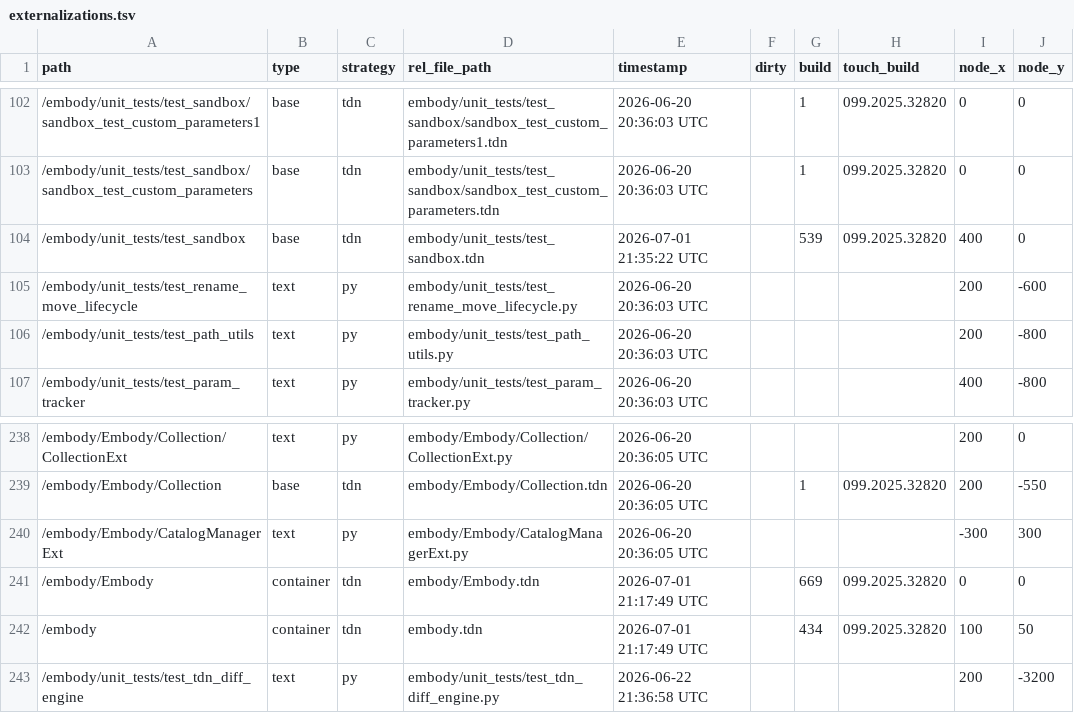
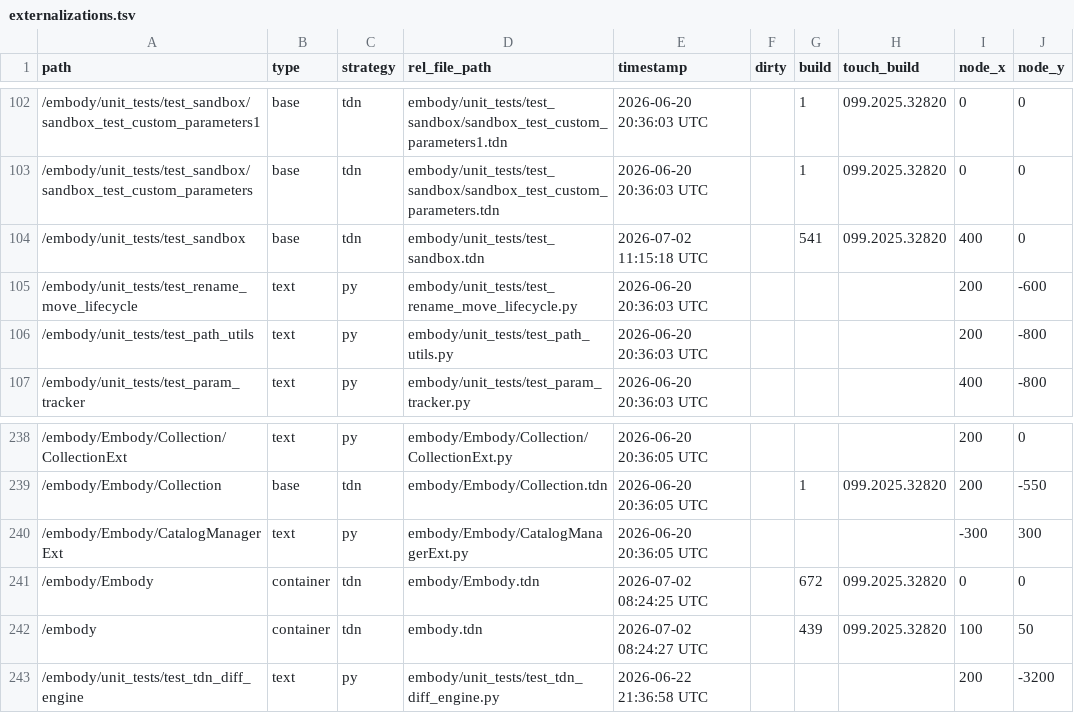
Before and after one commit to dylanroscover/Embody, a TSV file: dev/embody/externalizations.tsv, drawn as a sheet; only a part is shown, gaps mark what is left out; the diff names each change by its address in the sheet, - before the commit and + after, or states it on an @@ line.

```diff
--- a/dev/embody/externalizations.tsv
+++ b/dev/embody/externalizations.tsv
-E104 (timestamp): 2026-07-01 21:35:22 UTC
+E104 (timestamp): 2026-07-02 11:15:18 UTC
-G104 (build): 539
+G104 (build): 541
-E241 (timestamp): 2026-07-01 21:17:49 UTC
+E241 (timestamp): 2026-07-02 08:24:25 UTC
-G241 (build): 669
+G241 (build): 672
-E242 (timestamp): 2026-07-01 21:17:49 UTC
+E242 (timestamp): 2026-07-02 08:24:27 UTC
-G242 (build): 434
+G242 (build): 439
```
Also changed, not shown: 8 other files.
